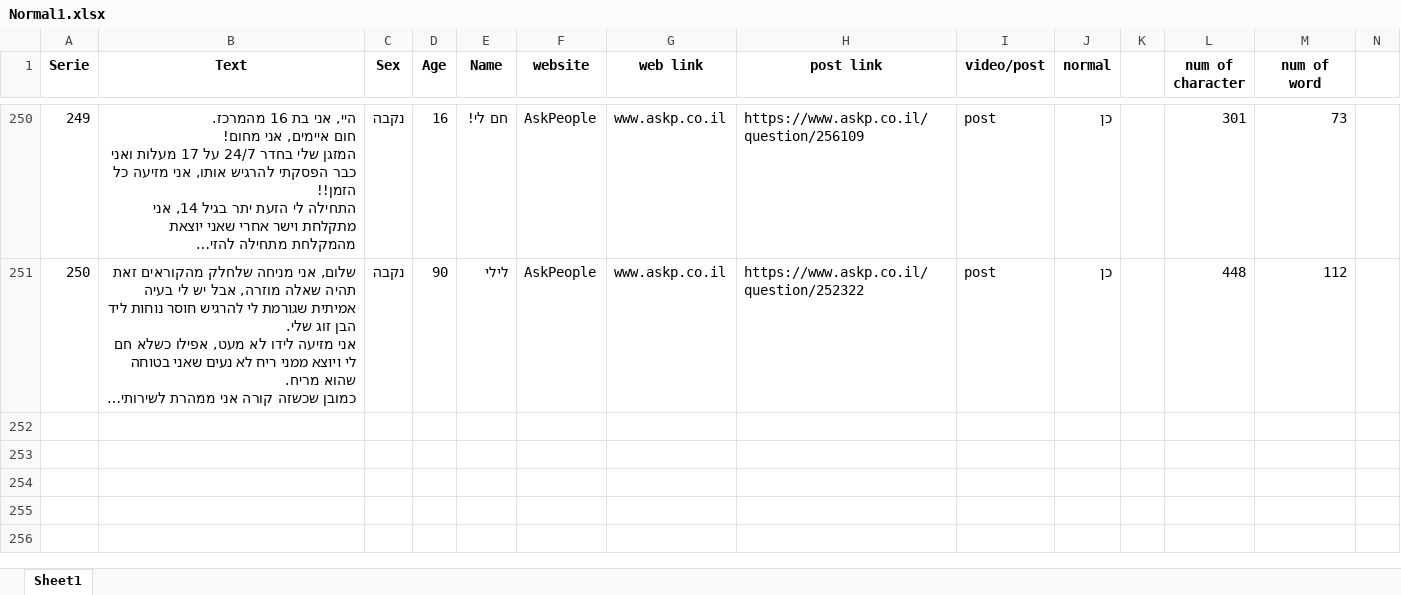
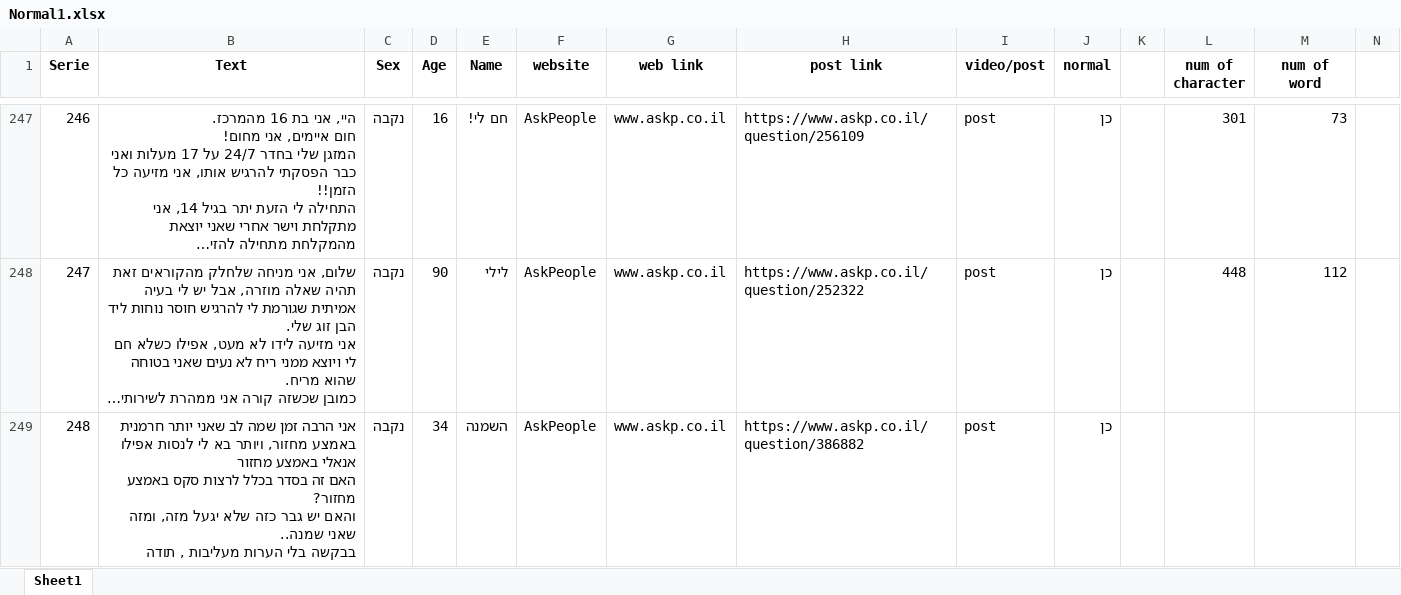
Before and after one commit to GuedaliaMahonAccount/countword, an Excel workbook: Normal1.xlsx, sheet Sheet1, drawn as a sheet; only a part is shown, gaps mark what is left out; long unchanged cells end in …; values as stored, in another font and other column widths than the file's, no borders; rows hold the shown columns only; ↵ is a line break in a cell; the diff covers the shown part only; the diff names each change by its address in the sheet, - before the commit and + after, or states it on an @@ line.

```diff
--- a/Normal1.xlsx (sheet Sheet1)
+++ b/Normal1.xlsx (sheet Sheet1)
@@ column A (Serie) renumbered between rows 103 and 248 @@
+row 249: 248 | אני הרבה זמן שמה לב שאני יותר חרמנית באמצע מחזור, ויותר בא לי לנסות אפילו אנאלי באמצע מחזור ↵ האם זה בסדר בכלל לרצות סקס באמצע מחזור? ↵ והאם יש גבר כזה שלא יגעל מזה, ומזה שאני שמנה.. ↵ בבקשה בלי הערות מעליבות , תודה | נקבה | 34 | השמנה | AskPeople | www.askp.co.il | https://www.askp.co.il/question/386882 | post | כן
```
Also changed, not shown: 2 added rows, 3 removed rows and 2 edited cells elsewhere in this sheet, DiagnosedCounted.xlsx, Normal1Counted.xlsx, 3 other files.
